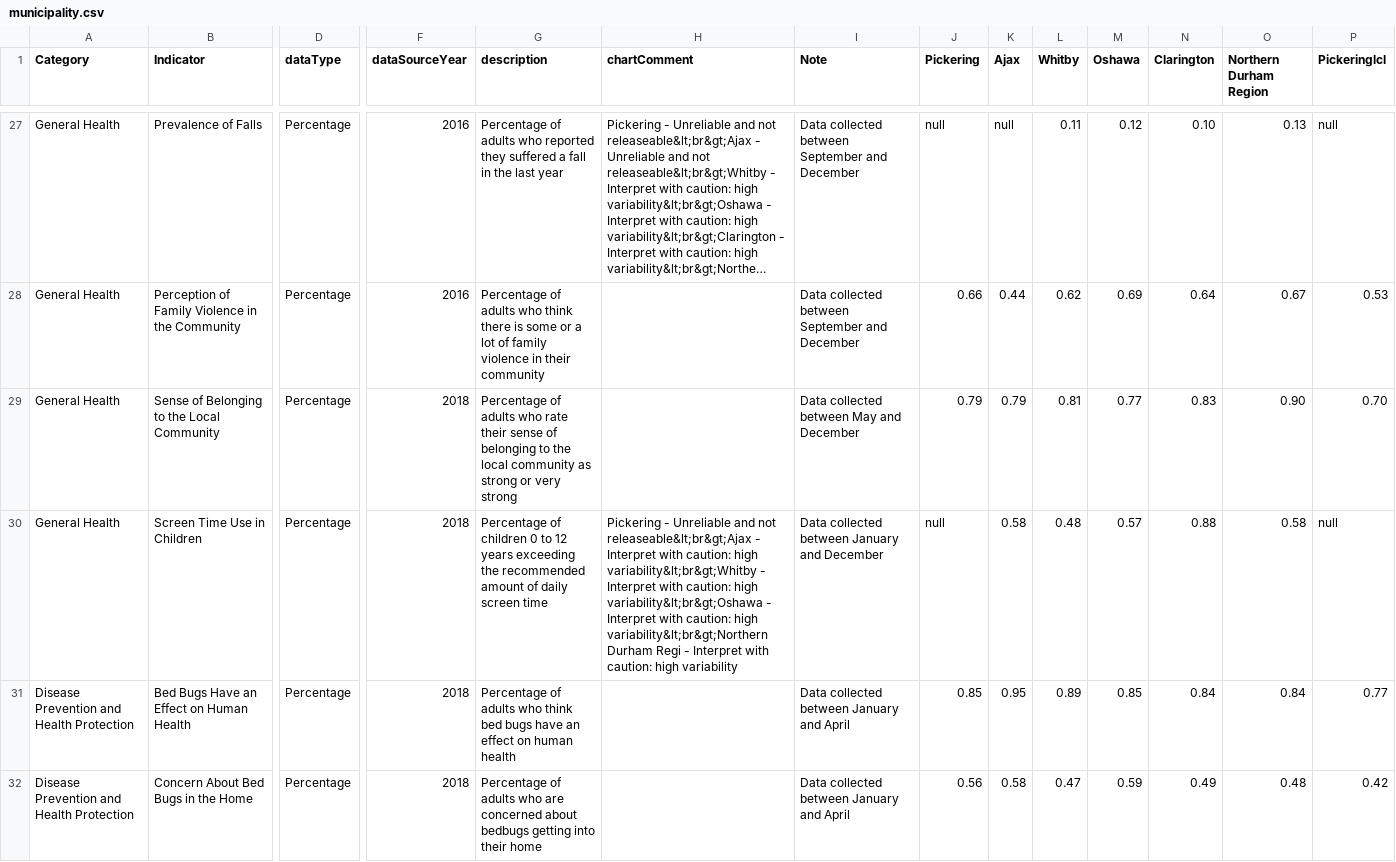
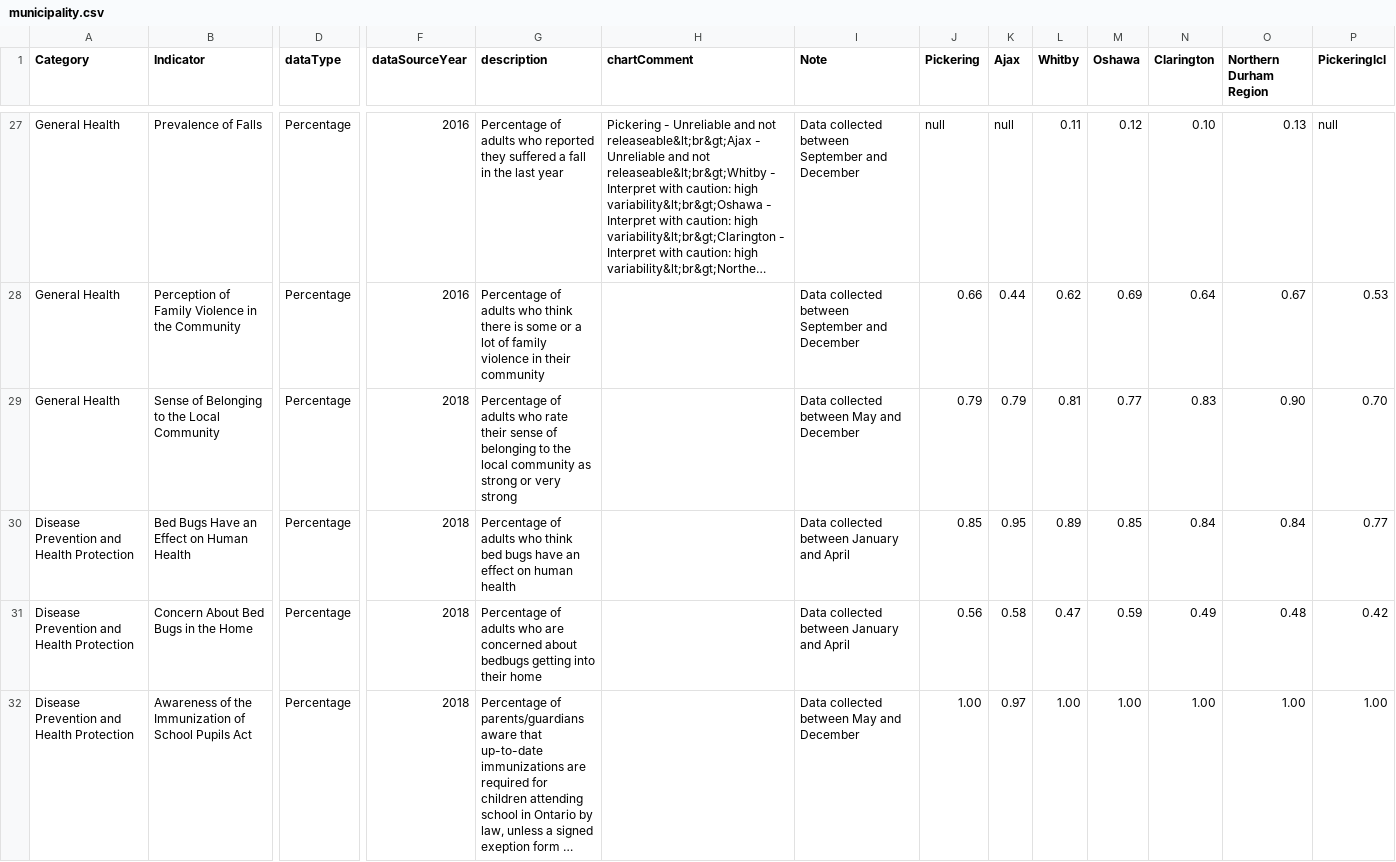
Before and after one commit to DurhamRegionHARP/RRFSS-data-explorer, a CSV file: _data/municipality.csv, drawn as a sheet; only a part is shown, gaps mark what is left out; the shorter side is filled out with more unchanged rows; long unchanged cells end in …; rows hold the shown columns only; the diff names each change by its address in the sheet, - before the commit and + after, or states it on an @@ line.

Commit message:
Remove screen time in children

```diff
--- a/_data/municipality.csv
+++ b/_data/municipality.csv
-row 30: General Health | Screen Time Use in Children | Percentage | 2018 | Percentage of children 0 to 12 years exceeding the recommended amount of daily screen time | Pickering - Unreliable and not releaseable&lt;br&gt;Ajax - Interpret with caution: high variability&lt;br&gt;Whitby - Interpret with caution: high variability&lt;br&gt;Oshawa - Interpret with caution: high variability&lt;br&gt;Northern Durham Regi - Interpret with caution: high variability | Data collected between January and December | null | 0.58 | 0.48 | 0.57 | 0.88 | 0.58 | null
```
Also changed, not shown: _data/income_divide.csv.
